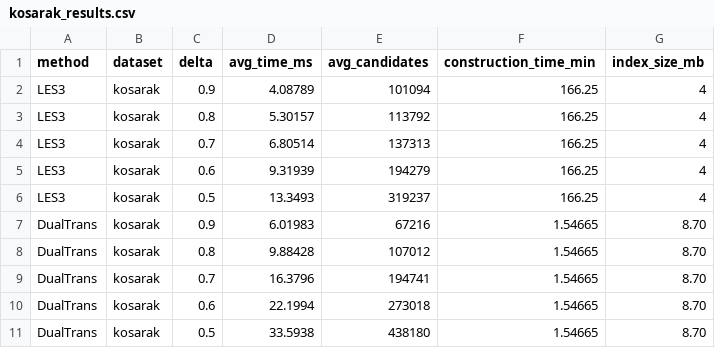
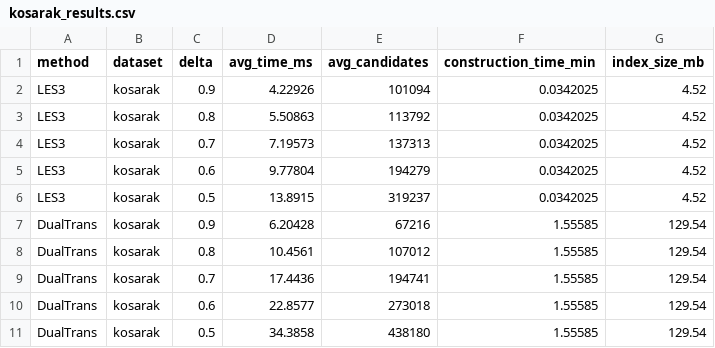
Before and after one commit to princeampofo/learning-based-set-sim-search, a CSV file: results/kosarak_results.csv, drawn as a sheet.

```diff
--- a/results/kosarak_results.csv
+++ b/results/kosarak_results.csv
@@ -1,11 +1,11 @@
 method,dataset,delta,avg_time_ms,avg_candidates,construction_time_min,index_size_mb
-LES3,kosarak,0.9,4.08789,101094,166.25,4
-LES3,kosarak,0.8,5.30157,113792,166.25,4
-LES3,kosarak,0.7,6.80514,137313,166.25,4
-LES3,kosarak,0.6,9.31939,194279,166.25,4
-LES3,kosarak,0.5,13.3493,319237,166.25,4
-DualTrans,kosarak,0.9,6.01983,67216,1.54665,8.70
-DualTrans,kosarak,0.8,9.88428,107012,1.54665,8.70
-DualTrans,kosarak,0.7,16.3796,194741,1.54665,8.70
-DualTrans,kosarak,0.6,22.1994,273018,1.54665,8.70
-DualTrans,kosarak,0.5,33.5938,438180,1.54665,8.70
+LES3,kosarak,0.9,4.22926,101094,0.0342025,4.52
+LES3,kosarak,0.8,5.50863,113792,0.0342025,4.52
+LES3,kosarak,0.7,7.19573,137313,0.0342025,4.52
+LES3,kosarak,0.6,9.77804,194279,0.0342025,4.52
+LES3,kosarak,0.5,13.8915,319237,0.0342025,4.52
+DualTrans,kosarak,0.9,6.20428,67216,1.55585,129.54
+DualTrans,kosarak,0.8,10.4561,107012,1.55585,129.54
+DualTrans,kosarak,0.7,17.4436,194741,1.55585,129.54
+DualTrans,kosarak,0.6,22.8577,273018,1.55585,129.54
+DualTrans,kosarak,0.5,34.3858,438180,1.55585,129.54
```
Also changed, not shown: results/lastfm_results.csv, results/retail_results.csv, 7 other files.
